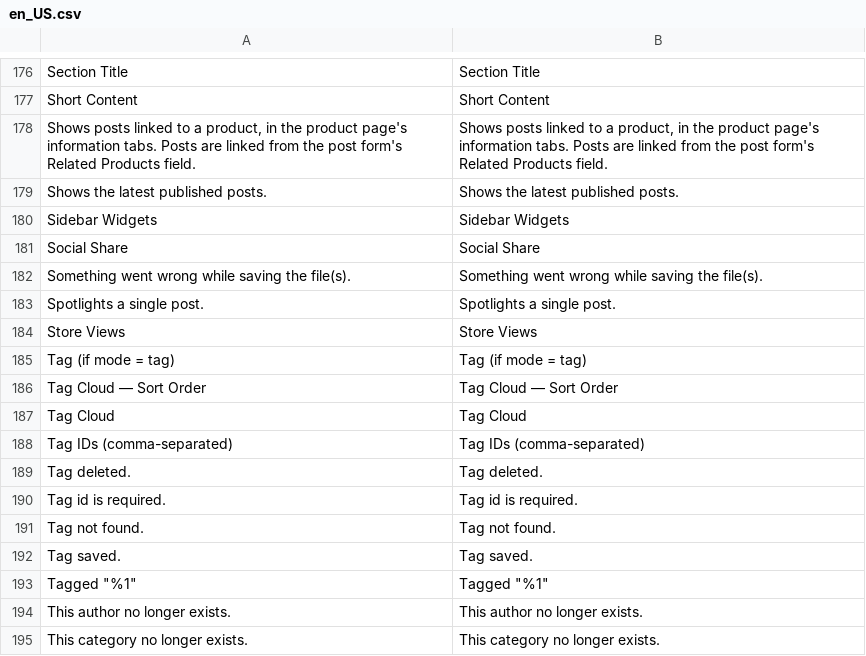
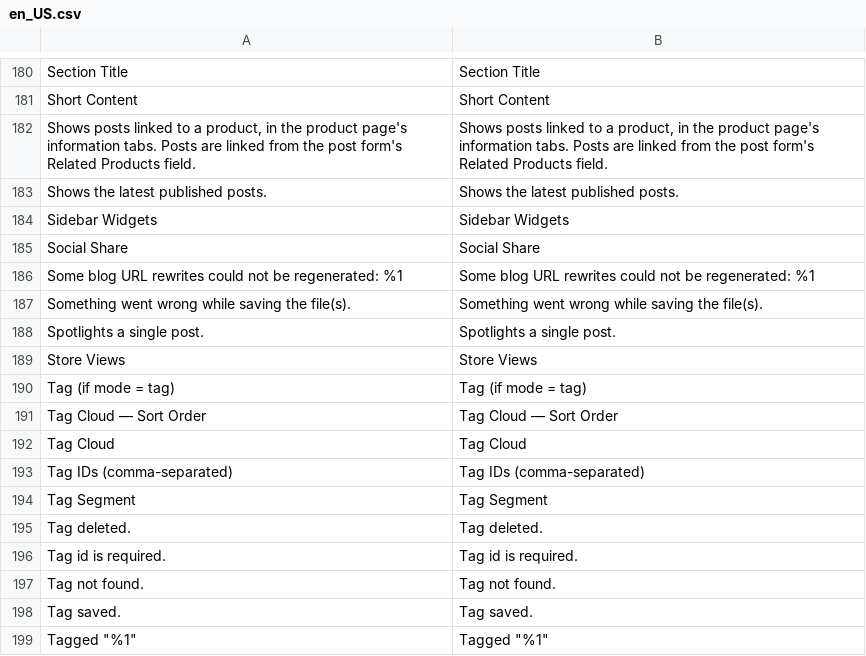
Before and after one commit to mage-os-lab/module-blog, a CSV file: i18n/en_US.csv, drawn as a sheet; only a part is shown, gaps mark what is left out; the shorter side is filled out with more unchanged rows; the diff covers the shown part only; the diff names each change by its address in the sheet, - before the commit and + after, or states it on an @@ line.

Commit message:
feat(url): configurable category, tag and author URL segments per store view

```diff
--- a/i18n/en_US.csv
+++ b/i18n/en_US.csv
+row 186: Some blog URL rewrites could not be regenerated: %1 | Some blog URL rewrites could not be regenerated: %1
+row 194: Tag Segment | Tag Segment
```
Also changed, not shown: 6 added rows elsewhere in this file, 27 other files.
